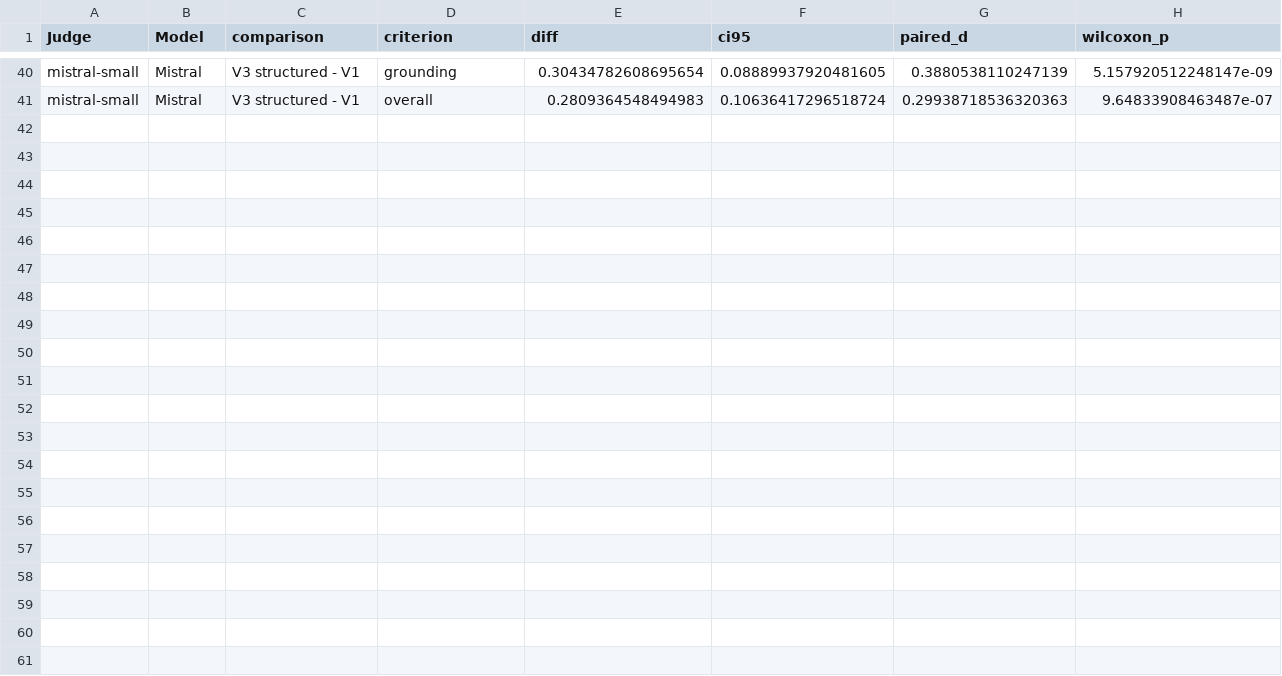
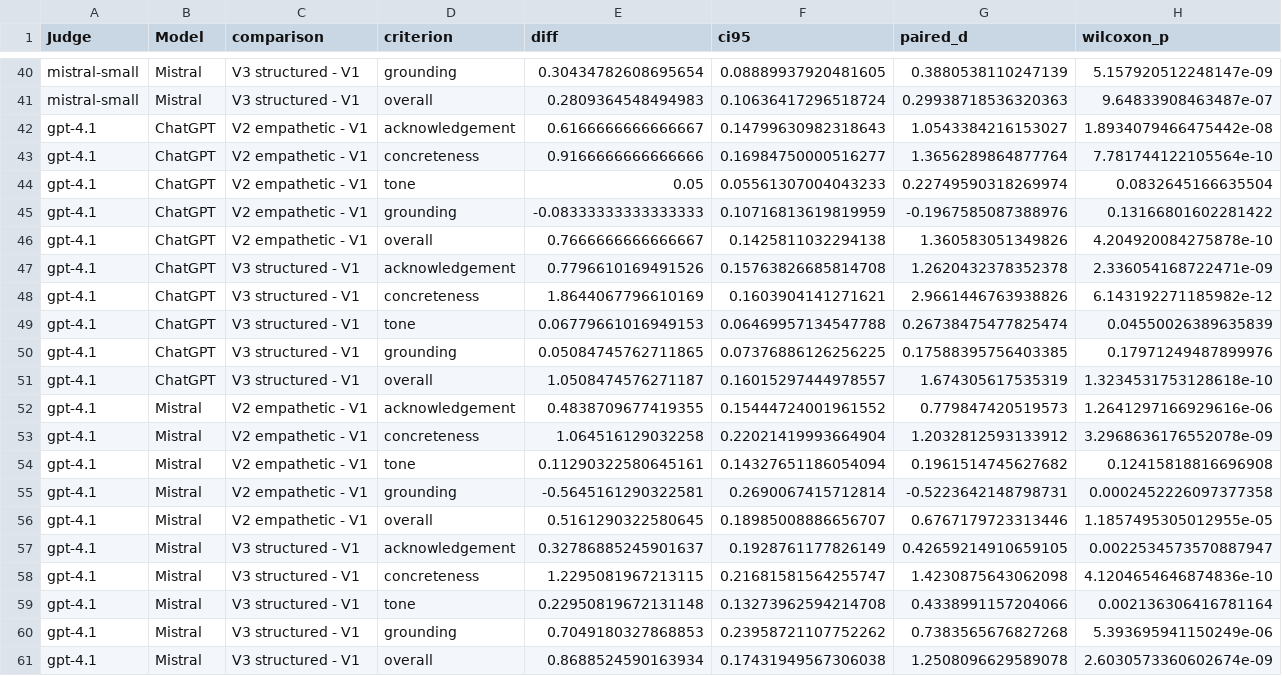
Before and after one commit to lsjscarlett/financial-complaints, a CSV file: analysis/tables/judge_prompt_effects.csv, drawn as a sheet; only a part is shown, gaps mark what is left out.

```diff
--- a/analysis/tables/judge_prompt_effects.csv
+++ b/analysis/tables/judge_prompt_effects.csv
@@ -41 +41,21 @@ mistral-small,Mistral,V3 structured - V1,grounding,0.30434782608695654,0.0888993
 mistral-small,Mistral,V3 structured - V1,overall,0.2809364548494983,0.10636417296518724,0.29938718536320363,9.64833908463487e-07
+gpt-4.1,ChatGPT,V2 empathetic - V1,acknowledgement,0.6166666666666667,0.14799630982318643,1.0543384216153027,1.8934079466475442e-08
+gpt-4.1,ChatGPT,V2 empathetic - V1,concreteness,0.9166666666666666,0.16984750000516277,1.3656289864877764,7.781744122105564e-10
+gpt-4.1,ChatGPT,V2 empathetic - V1,tone,0.05,0.05561307004043233,0.22749590318269974,0.0832645166635504
+gpt-4.1,ChatGPT,V2 empathetic - V1,grounding,-0.08333333333333333,0.10716813619819959,-0.1967585087388976,0.13166801602281422
+gpt-4.1,ChatGPT,V2 empathetic - V1,overall,0.7666666666666667,0.1425811032294138,1.360583051349826,4.204920084275878e-10
+gpt-4.1,ChatGPT,V3 structured - V1,acknowledgement,0.7796610169491526,0.15763826685814708,1.2620432378352378,2.336054168722471e-09
+gpt-4.1,ChatGPT,V3 structured - V1,concreteness,1.8644067796610169,0.1603904141271621,2.9661446763938826,6.143192271185982e-12
+gpt-4.1,ChatGPT,V3 structured - V1,tone,0.06779661016949153,0.06469957134547788,0.26738475477825474,0.04550026389635839
+gpt-4.1,ChatGPT,V3 structured - V1,grounding,0.05084745762711865,0.07376886126256225,0.17588395756403385,0.17971249487899976
+gpt-4.1,ChatGPT,V3 structured - V1,overall,1.0508474576271187,0.16015297444978557,1.674305617535319,1.3234531753128618e-10
+gpt-4.1,Mistral,V2 empathetic - V1,acknowledgement,0.4838709677419355,0.15444724001961552,0.779847420519573,1.2641297166929616e-06
+gpt-4.1,Mistral,V2 empathetic - V1,concreteness,1.064516129032258,0.22021419993664904,1.2032812593133912,3.2968636176552078e-09
+gpt-4.1,Mistral,V2 empathetic - V1,tone,0.11290322580645161,0.14327651186054094,0.1961514745627682,0.12415818816696908
+gpt-4.1,Mistral,V2 empathetic - V1,grounding,-0.5645161290322581,0.2690067415712814,-0.5223642148798731,0.0002452226097377358
+gpt-4.1,Mistral,V2 empathetic - V1,overall,0.5161290322580645,0.18985008886656707,0.6767179723313446,1.1857495305012955e-05
+gpt-4.1,Mistral,V3 structured - V1,acknowledgement,0.32786885245901637,0.1928761177826149,0.42659214910659105,0.0022534573570887947
+gpt-4.1,Mistral,V3 structured - V1,concreteness,1.2295081967213115,0.21681581564255747,1.4230875643062098,4.1204654646874836e-10
+gpt-4.1,Mistral,V3 structured - V1,tone,0.22950819672131148,0.13273962594214708,0.4338991157204066,0.002136306416781164
+gpt-4.1,Mistral,V3 structured - V1,grounding,0.7049180327868853,0.23958721107752262,0.7383565676827268,5.393695941150249e-06
+gpt-4.1,Mistral,V3 structured - V1,overall,0.8688524590163934,0.17431949567306038,1.2508096629589078,2.6030573360602674e-09
```
Also changed, not shown: analysis/tables/judge_agreement.csv, analysis/tables/judge_means.csv, 15 other files.
